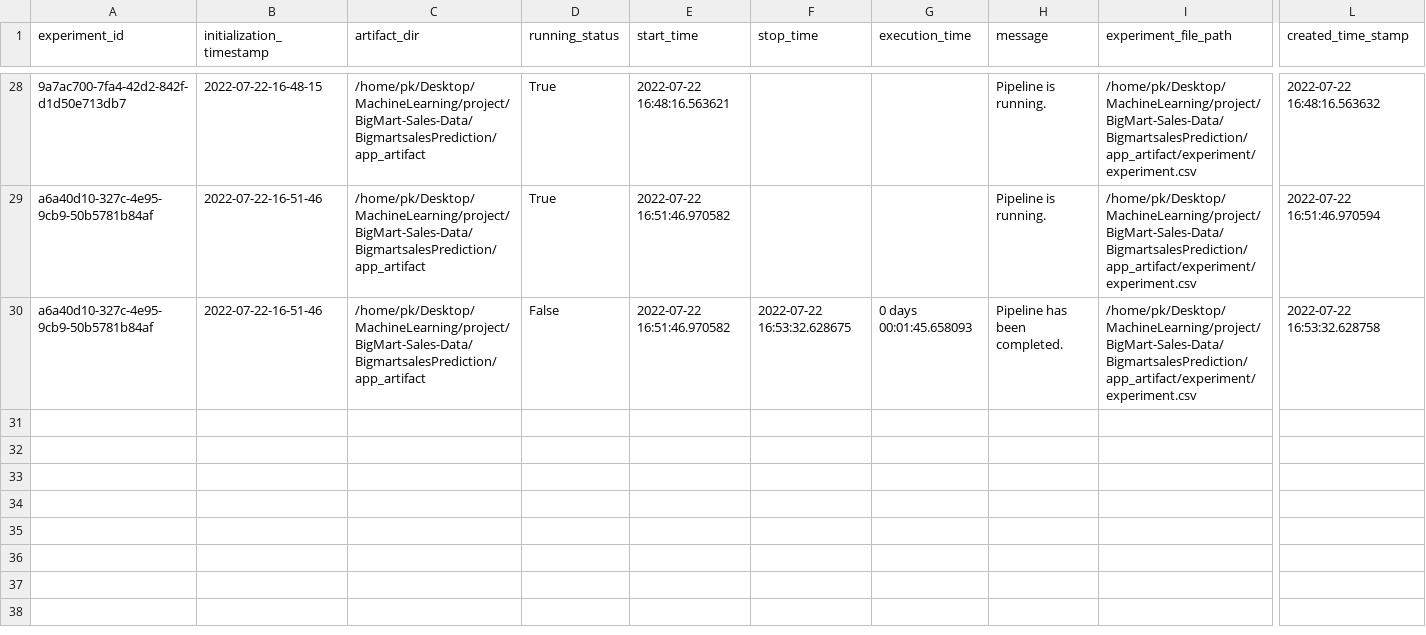
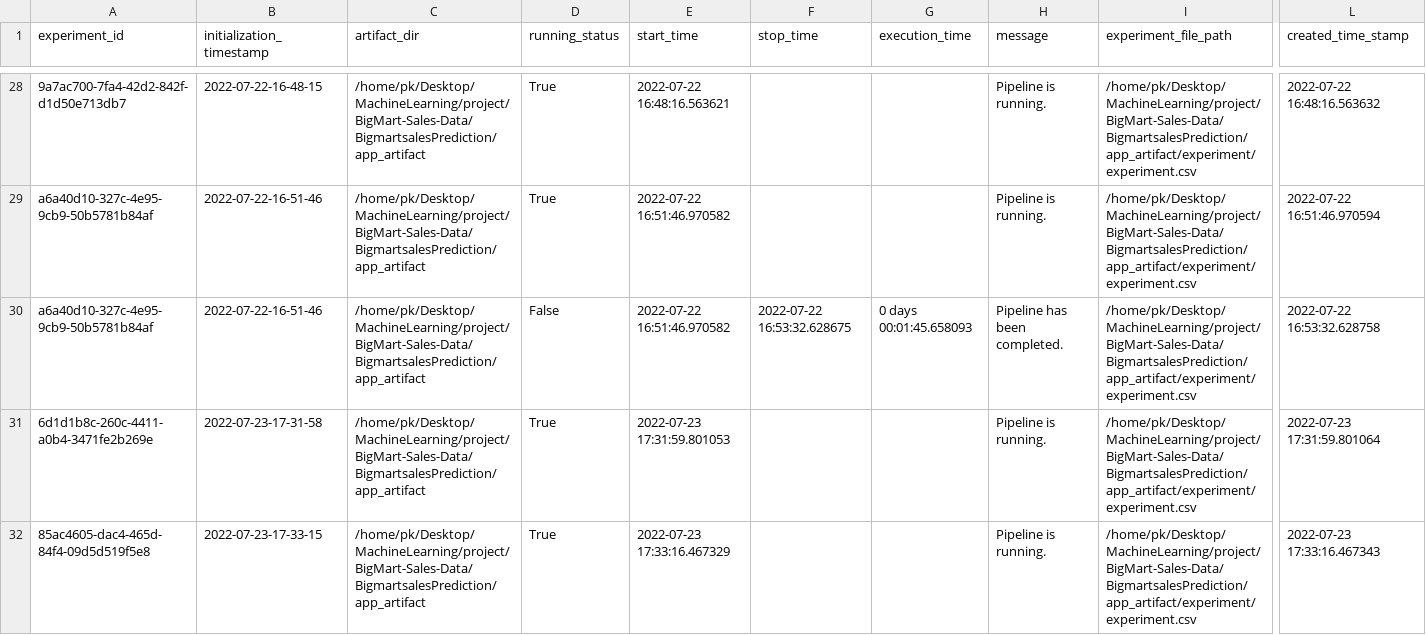
Before and after one commit to pk1308/BigMart-Sales-Data, a CSV file: BigmartsalesPrediction/app_artifact/experiment/experiment.csv, drawn as a sheet; only a part is shown, gaps mark what is left out; rows hold the shown columns only; the diff names each change by its address in the sheet, - before the commit and + after, or states it on an @@ line.

Commit message:
experiment 85ac4605-dac4-465d-84f4-09d5d519f5e8

```diff
--- a/BigmartsalesPrediction/app_artifact/experiment/experiment.csv
+++ b/BigmartsalesPrediction/app_artifact/experiment/experiment.csv
+row 31: 6d1d1b8c-260c-4411-a0b4-3471fe2b269e | 2022-07-23-17-31-58 | /home/pk/Desktop/MachineLearning/project/BigMart-Sales-Data/BigmartsalesPrediction/app_artifact | True | 2022-07-23 17:31:59.801053 |  |  | Pipeline is running. | /home/pk/Desktop/MachineLearning/project/BigMart-Sales-Data/BigmartsalesPrediction/app_artifact/experiment/experiment.csv | 2022-07-23 17:31:59.801064
+row 32: 85ac4605-dac4-465d-84f4-09d5d519f5e8 | 2022-07-23-17-33-15 | /home/pk/Desktop/MachineLearning/project/BigMart-Sales-Data/BigmartsalesPrediction/app_artifact | True | 2022-07-23 17:33:16.467329 |  |  | Pipeline is running. | /home/pk/Desktop/MachineLearning/project/BigMart-Sales-Data/BigmartsalesPrediction/app_artifact/experiment/experiment.csv | 2022-07-23 17:33:16.467343
```
Also changed, not shown: 7 other files.
